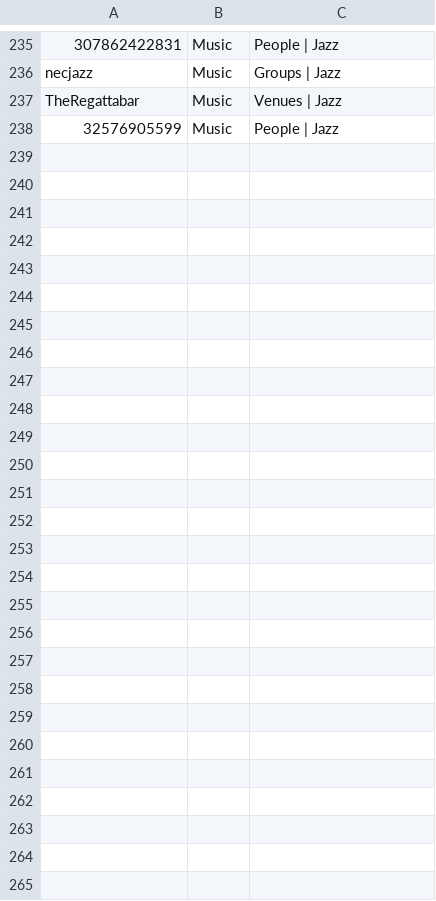
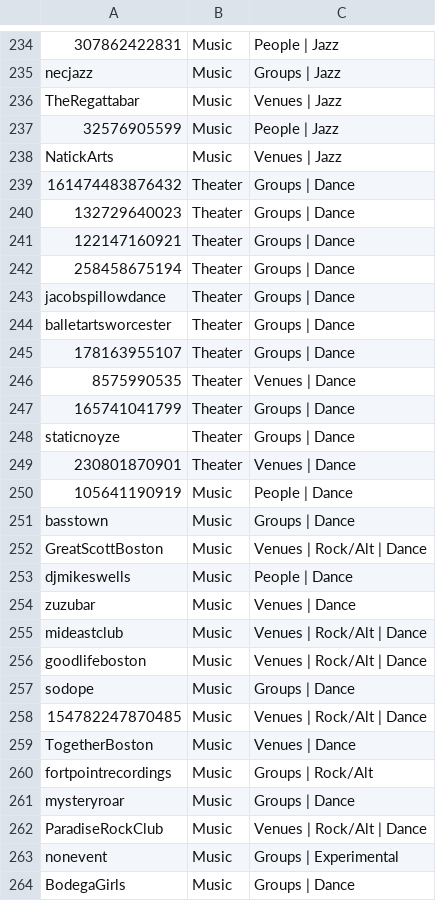
Before and after one commit to fuzzy-narwhal/narwhal-rails, a CSV file: daemon/pages.csv, drawn as a sheet; only a part is shown, gaps mark what is left out; the diff covers the shown part only.

```diff
--- a/daemon/pages.csv
+++ b/daemon/pages.csv
@@ -238 +237,28 @@ TheRegattabar,Music,Venues | Jazz
 32576905599,Music,People | Jazz
+NatickArts,Music,Venues | Jazz
+161474483876432,Theater,Groups | Dance
+132729640023,Theater,Groups | Dance
+122147160921,Theater,Groups | Dance
+258458675194,Theater,Groups | Dance
+jacobspillowdance,Theater,Groups | Dance
+balletartsworcester,Theater,Groups | Dance
+178163955107,Theater,Groups | Dance
+8575990535,Theater,Venues | Dance
+165741041799,Theater,Groups | Dance
+staticnoyze,Theater,Groups | Dance
+230801870901,Theater,Venues | Dance
+105641190919,Music,People | Dance
+basstown,Music,Groups | Dance
+GreatScottBoston,Music,Venues | Rock/Alt | Dance
+djmikeswells,Music,People | Dance
+zuzubar,Music,Venues | Dance
+mideastclub,Music,Venues | Rock/Alt | Dance
+goodlifeboston,Music,Venues | Rock/Alt | Dance
+sodope,Music,Groups | Dance
+154782247870485,Music,Venues | Rock/Alt | Dance
+TogetherBoston,Music,Venues | Dance
+fortpointrecordings,Music,Groups | Rock/Alt
+mysteryroar,Music,Groups | Dance
+ParadiseRockClub,Music,Venues | Rock/Alt | Dance
+nonevent,Music,Groups | Experimental
+BodegaGirls,Music,Groups | Dance
```
Also changed, not shown: 1 removed row and 4 edited cells elsewhere in this file.
